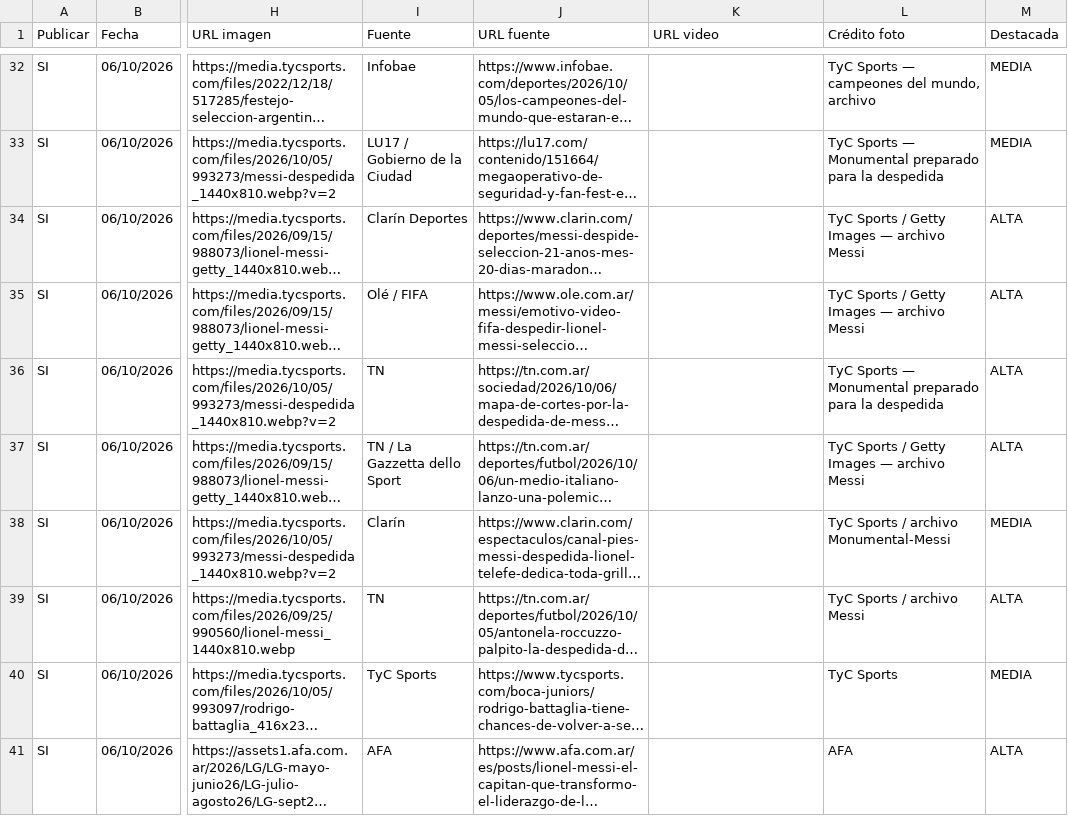
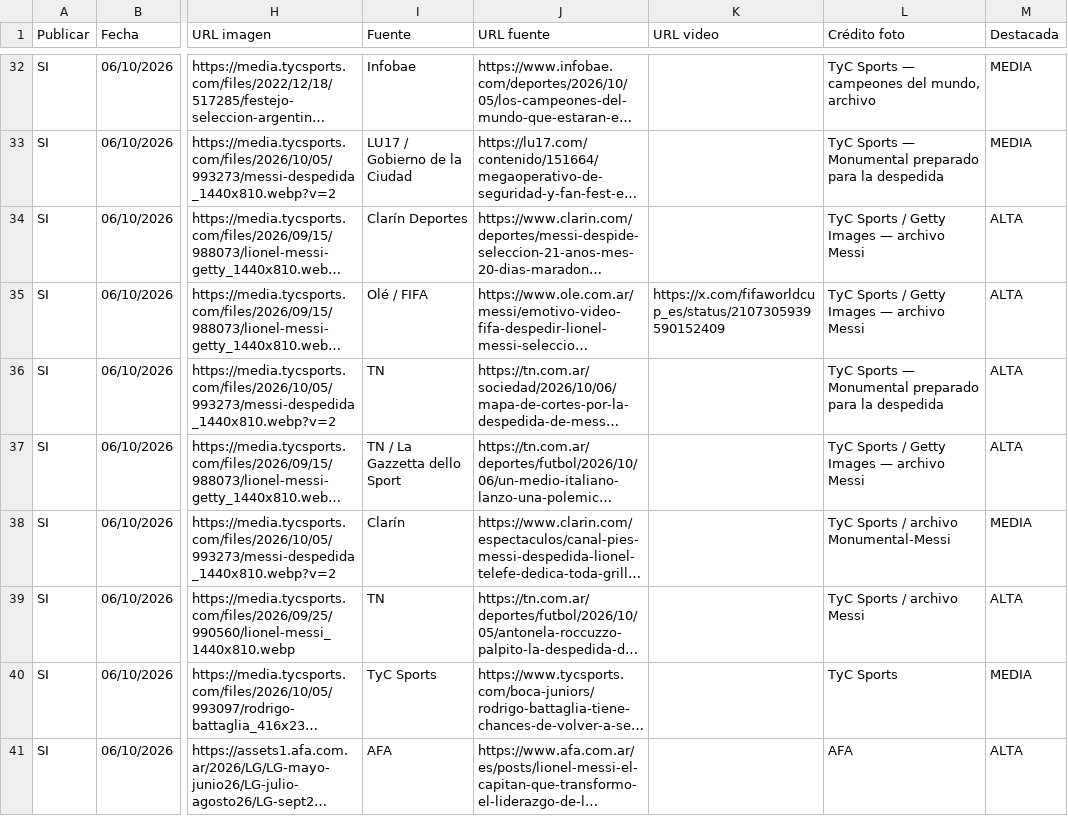
Before and after one commit to RanaMatiusTV/RanaSports, a CSV file: assets/news-live.csv, drawn as a sheet; only a part is shown, gaps mark what is left out; long unchanged cells end in …; the diff names each change by its address in the sheet, - before the commit and + after, or states it on an @@ line.

Commit message:
Fix FIFA Messi farewell embed

```diff
--- a/assets/news-live.csv
+++ b/assets/news-live.csv
-K35 (URL video): (empty)
+K35 (URL video): https://x.com/fifaworldcup_es/status/2107305939590152409
```
